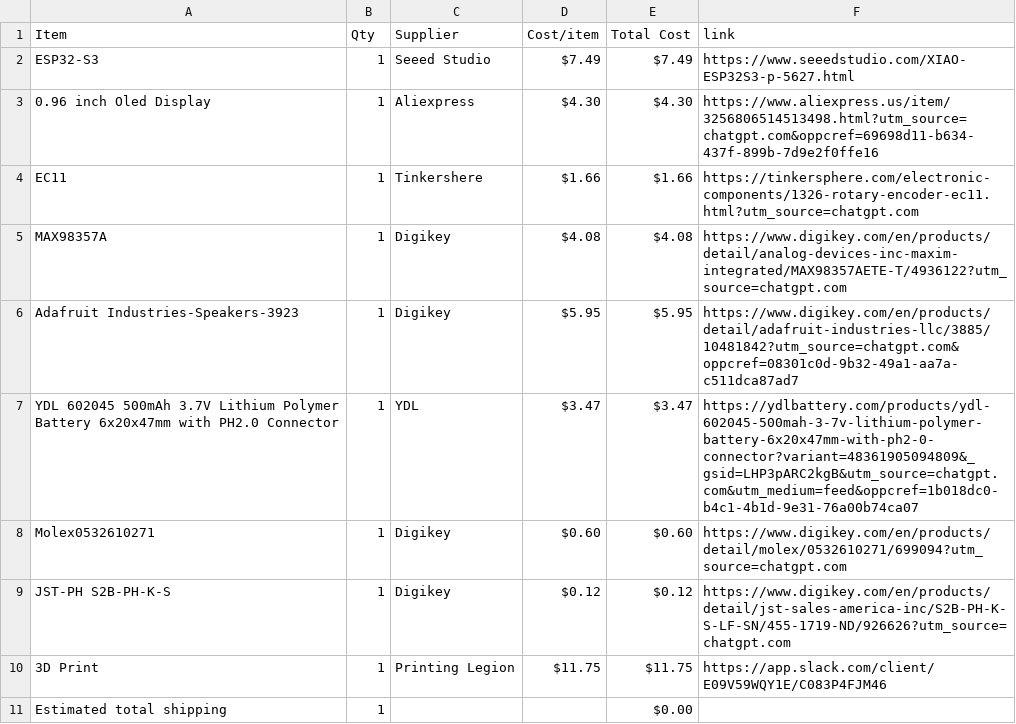
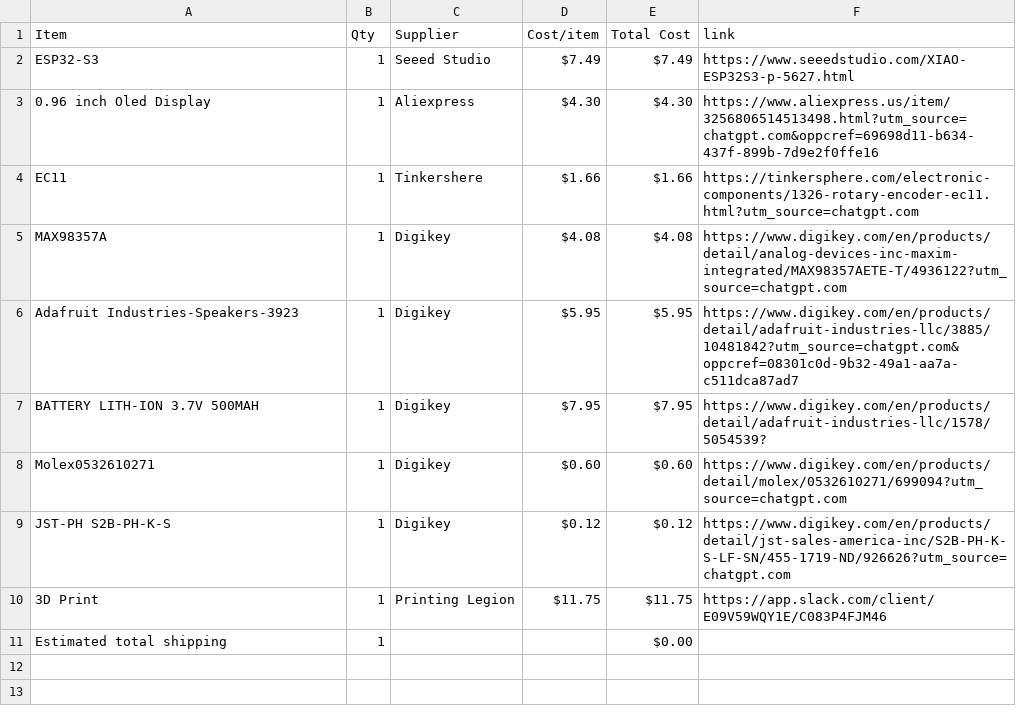
Before and after one commit to ye8um/Chordial, a CSV file: BOM.csv, drawn as a sheet.

Commit message:
Sync Chordial from Half Life

```diff
--- a/BOM.csv
+++ b/BOM.csv
@@ -6,3 +6,3 @@ MAX98357A,1,Digikey,$4.08,$4.08,https://www.digikey.com/en/products/detail/analo
 Adafruit Industries-Speakers-3923,1,Digikey,$5.95,$5.95,https://www.digikey.com/en/products/detail/adafruit-industries-llc/3885/10481842?utm_source=chatgpt.com&oppcref=08301c0d-9b32-49a1-aa7a-c511dca87ad7
-YDL 602045 500mAh 3.7V Lithium Polymer Battery 6x20x47mm with PH2.0 Connector,1,YDL,$3.47,$3.47,https://ydlbattery.com/products/ydl-602045-500mah-3-7v-lithium-polymer-battery-6x20x47mm-with-ph2-0-connector?variant=48361905094809&_gsid=LHP3pARC2kgB&utm_source=chatgpt.com&utm_medium=feed&oppcref=1b018dc0-b4c1-4b1d-9e31-76a00b74ca07
+BATTERY LITH-ION 3.7V 500MAH,1,Digikey,$7.95,$7.95,https://www.digikey.com/en/products/detail/adafruit-industries-llc/1578/5054539?
 Molex0532610271,1,Digikey,$0.60,$0.60,https://www.digikey.com/en/products/detail/molex/0532610271/699094?utm_source=chatgpt.com
```
